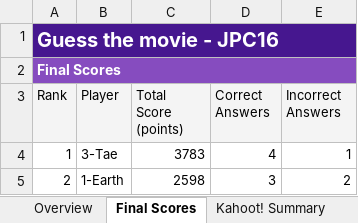
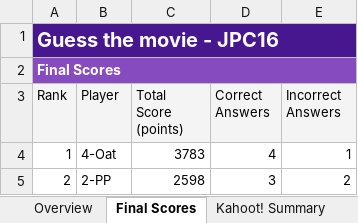
Before and after one commit to SITJPC/jpc16-kahoot-game, an Excel workbook: resources/movie/1.xlsx, sheet Final Scores, drawn as a sheet; values as stored, in another font and other column widths than the file's, no borders; the diff names each change by its address in the sheet, - before the commit and + after, or states it on an @@ line.

```diff
--- a/resources/movie/1.xlsx (sheet Final Scores)
+++ b/resources/movie/1.xlsx (sheet Final Scores)
-B4 (Player): 3-Tae
+B4 (Player): 4-Oat
-B5 (Player): 1-Earth
+B5 (Player): 2-PP
```
Also changed, not shown: 4 other files.
